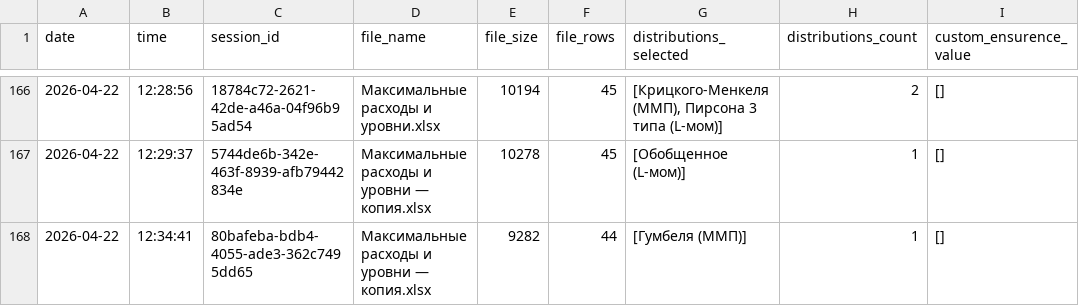
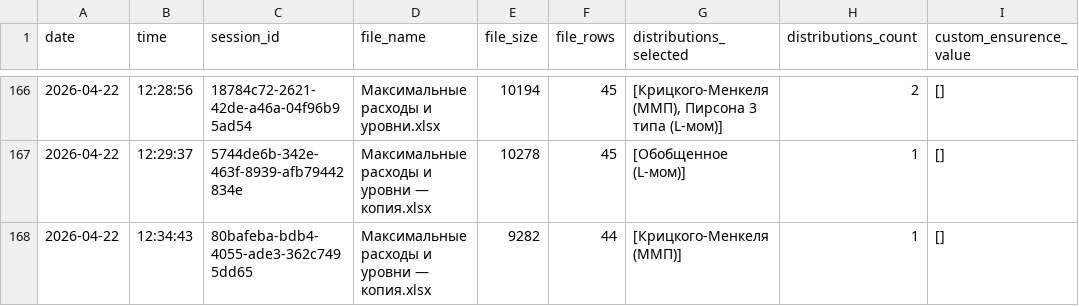
Before and after one commit to IliaKurdukov/the_security_curves, a CSV file: analytics.csv, drawn as a sheet; only a part is shown, gaps mark what is left out.

Commit message:
Update analytics: 2026-04-22 12:34

```diff
--- a/analytics.csv
+++ b/analytics.csv
@@ -167,2 +167,2 @@ date;time;session_id;file_name;file_size;file_rows;distributions_selected;distri
 2026-04-22;12:29:37;5744de6b-342e-463f-8939-afb79442834e;Максимальные расходы и уровни — копия.xlsx;10278;45;[Обобщенное (L-мом)];1;[]
-2026-04-22;12:34:41;80bafeba-bdb4-4055-ade3-362c7495dd65;Максимальные расходы и уровни — копия.xlsx;9282;44;[Гумбеля (ММП)];1;[]
+2026-04-22;12:34:43;80bafeba-bdb4-4055-ade3-362c7495dd65;Максимальные расходы и уровни — копия.xlsx;9282;44;[Крицкого-Менкеля (ММП)];1;[]
```
